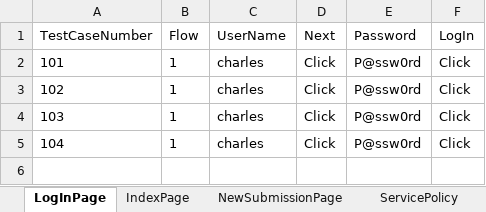
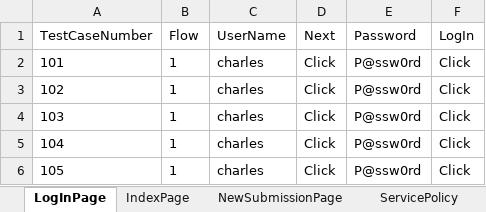
Before and after one commit to lucky0930/KLICCodelessFramework, an Excel workbook: resources/test_data/VM_TestData_Sample1.xlsx, sheet LogInPage, drawn as a sheet; values as stored, in another font and other column widths than the file's, no borders; the diff names each change by its address in the sheet, - before the commit and + after, or states it on an @@ line.

```diff
--- a/resources/test_data/VM_TestData_Sample1.xlsx (sheet LogInPage)
+++ b/resources/test_data/VM_TestData_Sample1.xlsx (sheet LogInPage)
+row 6: 105 | 1 | charles | Click | P@ssw0rd | Click
```
Also changed, not shown: sheet NewSubmissionPage, sheet CustomerInformationPage, sheet IndexPage, 1 other file.
